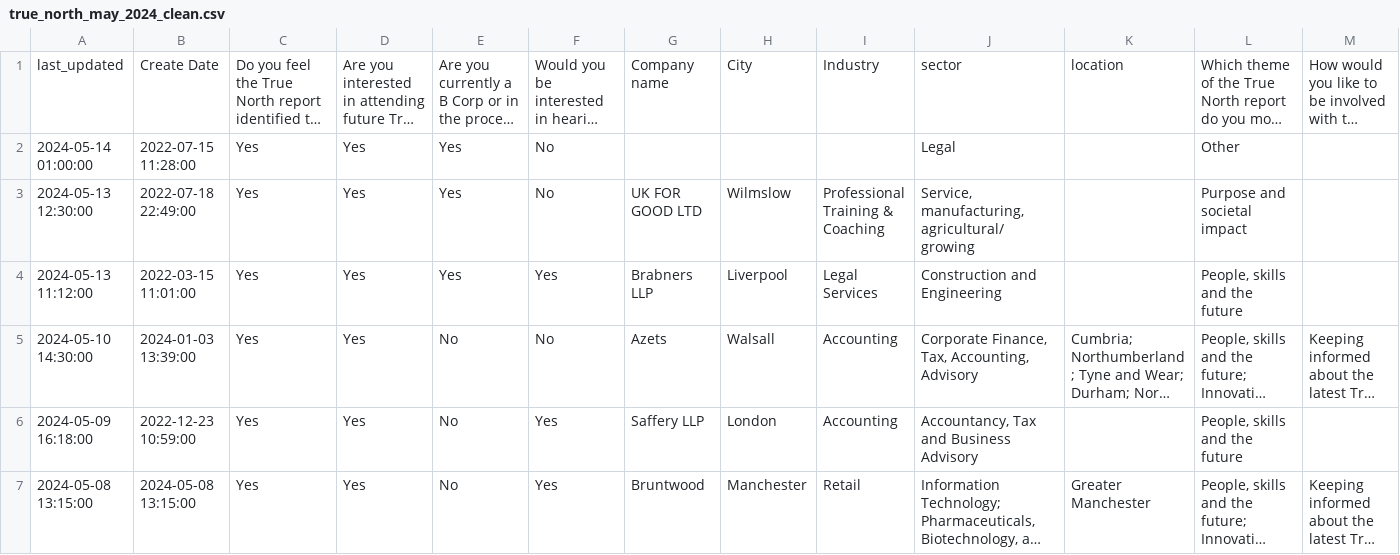
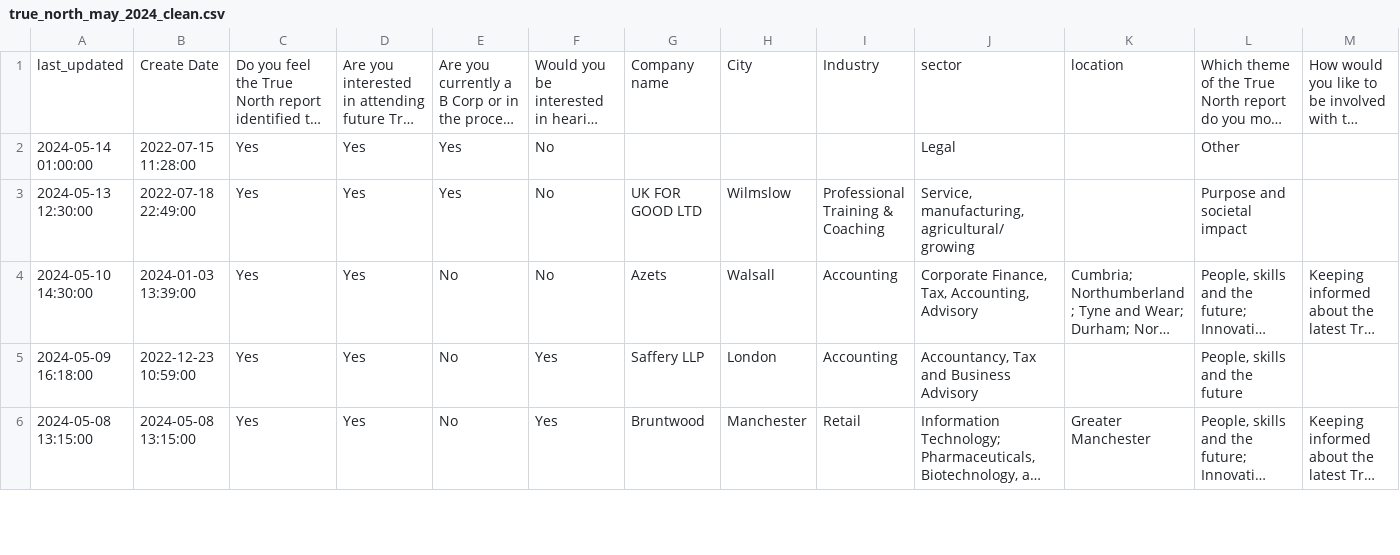
Before and after one commit to open-innovations/true-north, a CSV file: working/true-north/true_north_may_2024_clean.csv, drawn as a sheet; only a part is shown; long unchanged cells end in …; rows hold the shown columns only; the diff covers the shown part only; the diff names each change by its address in the sheet, - before the commit and + after, or states it on an @@ line.

Commit message:
Remove company name = "brabners"  rows from true north list data

```diff
--- a/working/true-north/true_north_may_2024_clean.csv
+++ b/working/true-north/true_north_may_2024_clean.csv
-row 4: 2024-05-13 11:12:00 | 2022-03-15 11:01:00 | Yes | Yes | Yes | Yes | Brabners LLP | Liverpool | Legal Services | Construction and Engineering |  | People, skills and the future
```
Also changed, not shown: 4 removed rows elsewhere in this file, src/_data/dashboard/true_north_members_list.csv, 2 other files.
